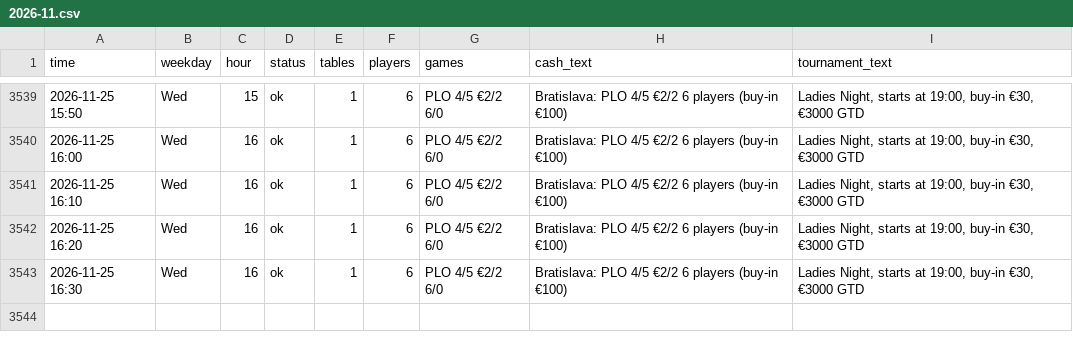
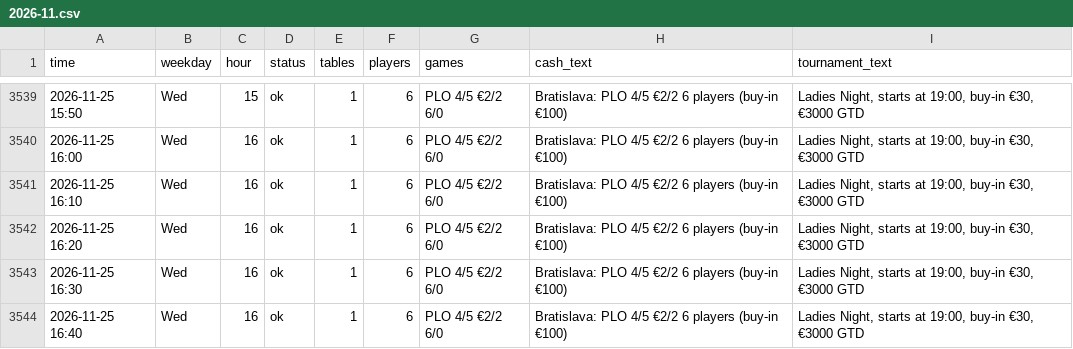
Before and after one commit to legendtoss/kings-tracker, a CSV file: data/banco/2026-11.csv, drawn as a sheet; only a part is shown, gaps mark what is left out.

```diff
--- a/data/banco/2026-11.csv
+++ b/data/banco/2026-11.csv
@@ -3543 +3543,2 @@
 2026-11-25 16:30,Wed,16,ok,1,6,PLO 4/5 €2/2 6/0,Bratislava: PLO 4/5 €2/2 6 players (buy-in €100),"Ladies Night, starts at 19:00, buy-in €30, €3000 GTD"
+2026-11-25 16:40,Wed,16,ok,1,6,PLO 4/5 €2/2 6/0,Bratislava: PLO 4/5 €2/2 6 players (buy-in €100),"Ladies Night, starts at 19:00, buy-in €30, €3000 GTD"
```
Also changed, not shown: data/cardcasino/2026-11.csv, data/grandcasinoas/2026-11.csv, 8 other files.
